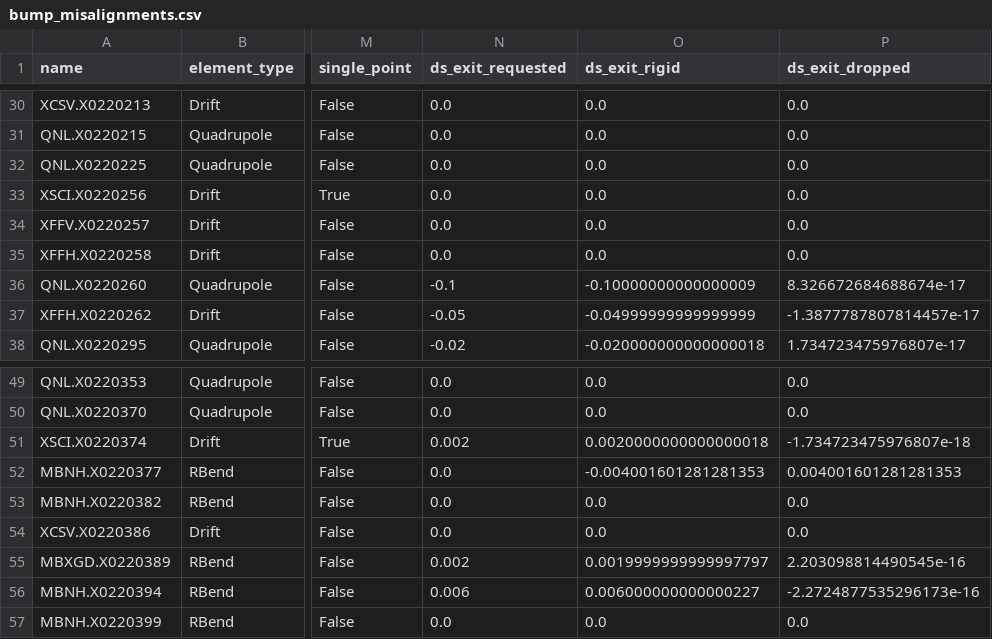
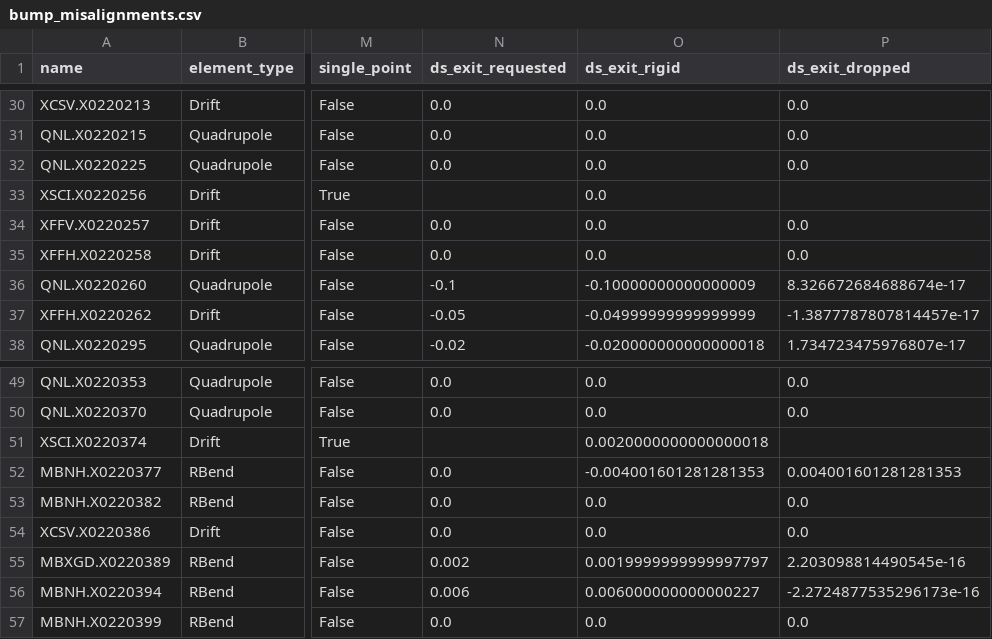
Before and after one commit to xsuite/xtrack, a CSV file: examples/survey_ccs/bump_misalignments.csv, drawn as a sheet; only a part is shown, gaps mark what is left out; the diff covers the shown part only; the diff names each change by its address in the sheet, - before the commit and + after, or states it on an @@ line.

```diff
--- a/examples/survey_ccs/bump_misalignments.csv
+++ b/examples/survey_ccs/bump_misalignments.csv
-N33 (ds_exit_requested): 0.0
+N33 (ds_exit_requested): (empty)
-P33 (ds_exit_dropped): 0.0
+P33 (ds_exit_dropped): (empty)
-N51 (ds_exit_requested): 0.002
+N51 (ds_exit_requested): (empty)
-P51 (ds_exit_dropped): -1.734723475976807e-18
+P51 (ds_exit_dropped): (empty)
```
Also changed, not shown: 20 edited cells elsewhere in this file, 2 other files.
